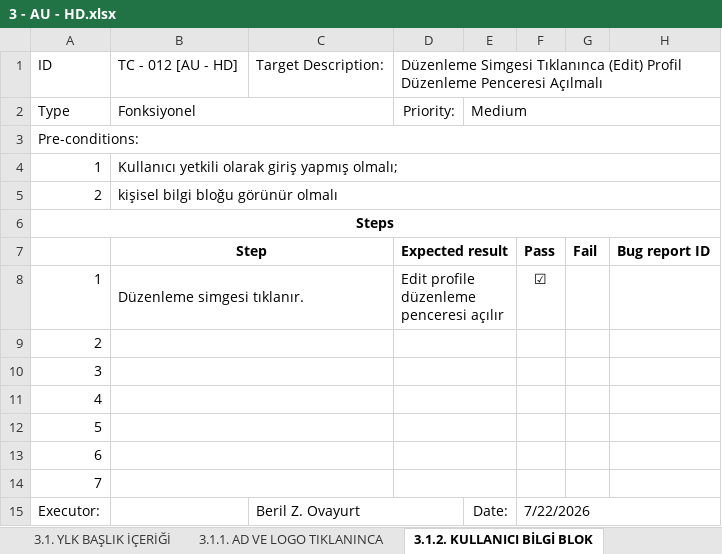
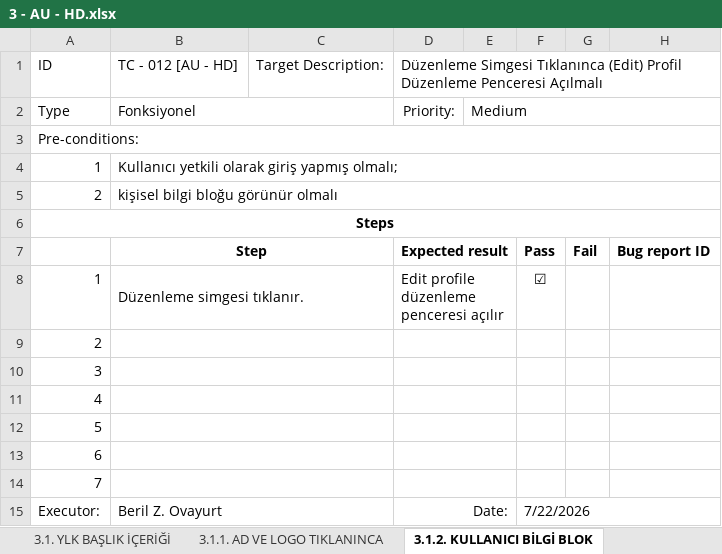
Before and after one commit to Mezrap/PowerPulse-Manual-Testing, an Excel workbook: 03_Yetkili_Kullanıcı_Header/3 - AU - HD.xlsx, sheet 3.1.2. KULLANICI BİLGİ BLOK, drawn as a sheet; values as stored, in another font and other column widths than the file's, no borders; the diff names each change by its address in the sheet, - before the commit and + after, or states it on an @@ line.

```diff
--- a/03_Yetkili_Kullanıcı_Header/3 - AU - HD.xlsx (sheet 3.1.2. KULLANICI BİLGİ BLOK)
+++ b/03_Yetkili_Kullanıcı_Header/3 - AU - HD.xlsx (sheet 3.1.2. KULLANICI BİLGİ BLOK)
-B15: (empty)
+B15: Beril Z. Ovayurt
+B15:C15 merged
-C15: Beril Z. Ovayurt
+C15: (empty)
-C15:D15 merged
-D15: (empty)
+D15: Date:
+D15:E15 merged
-E15: Date:
+E15: (empty)
```
Also changed, not shown: sheet 3.1.3. LOGOUT BUTONU, sheet 3.1.1. AD VE LOGO TIKLANINCA, sheet 3.2. MOBİL-TABLET-NAVİG-LOGOUT, sheet 3.1. YLK BAŞLIK İÇERİĞİ, 04_Yetkili_Kullanıcı_Profile_Settings/4 - AU - PS.xlsx, 2 other files.
